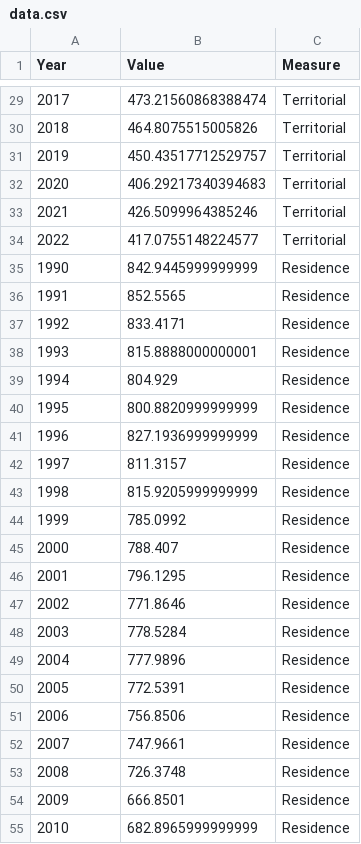
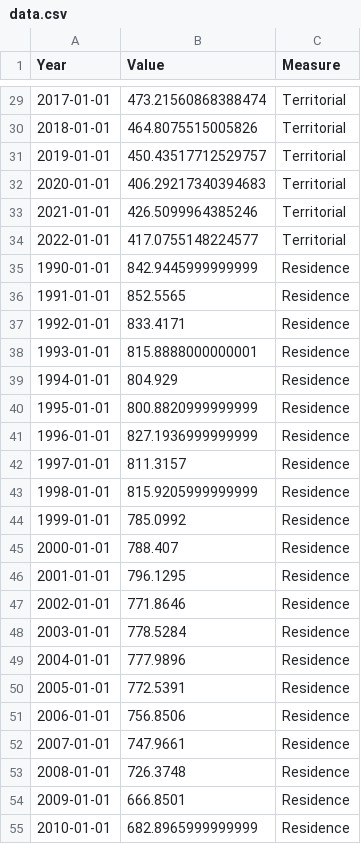
Before and after one commit to rcatlord/environment, a CSV file: emissions/greenhouse-gases/data/data.csv, drawn as a sheet; only a part is shown, gaps mark what is left out; the diff covers the shown part only.

Commit message:
Format years

```diff
--- a/emissions/greenhouse-gases/data/data.csv
+++ b/emissions/greenhouse-gases/data/data.csv
@@ -29,27 +29,27 @@ Year,Value,Measure
-2017,473.21560868388474,Territorial
-2018,464.8075515005826,Territorial
-2019,450.43517712529757,Territorial
-2020,406.29217340394683,Territorial
-2021,426.5099964385246,Territorial
-2022,417.0755148224577,Territorial
-1990,842.9445999999999,Residence
-1991,852.5565,Residence
-1992,833.4171,Residence
-1993,815.8888000000001,Residence
-1994,804.929,Residence
-1995,800.8820999999999,Residence
-1996,827.1936999999999,Residence
-1997,811.3157,Residence
-1998,815.9205999999999,Residence
-1999,785.0992,Residence
-2000,788.407,Residence
-2001,796.1295,Residence
-2002,771.8646,Residence
-2003,778.5284,Residence
-2004,777.9896,Residence
-2005,772.5391,Residence
-2006,756.8506,Residence
-2007,747.9661,Residence
-2008,726.3748,Residence
-2009,666.8501,Residence
-2010,682.8965999999999,Residence
+2017-01-01,473.21560868388474,Territorial
+2018-01-01,464.8075515005826,Territorial
+2019-01-01,450.43517712529757,Territorial
+2020-01-01,406.29217340394683,Territorial
+2021-01-01,426.5099964385246,Territorial
+2022-01-01,417.0755148224577,Territorial
+1990-01-01,842.9445999999999,Residence
+1991-01-01,852.5565,Residence
+1992-01-01,833.4171,Residence
+1993-01-01,815.8888000000001,Residence
+1994-01-01,804.929,Residence
+1995-01-01,800.8820999999999,Residence
+1996-01-01,827.1936999999999,Residence
+1997-01-01,811.3157,Residence
+1998-01-01,815.9205999999999,Residence
+1999-01-01,785.0992,Residence
+2000-01-01,788.407,Residence
+2001-01-01,796.1295,Residence
+2002-01-01,771.8646,Residence
+2003-01-01,778.5284,Residence
+2004-01-01,777.9896,Residence
+2005-01-01,772.5391,Residence
+2006-01-01,756.8506,Residence
+2007-01-01,747.9661,Residence
+2008-01-01,726.3748,Residence
+2009-01-01,666.8501,Residence
+2010-01-01,682.8965999999999,Residence
```
Also changed, not shown: 69 edited cells elsewhere in this file, 3 other files.
